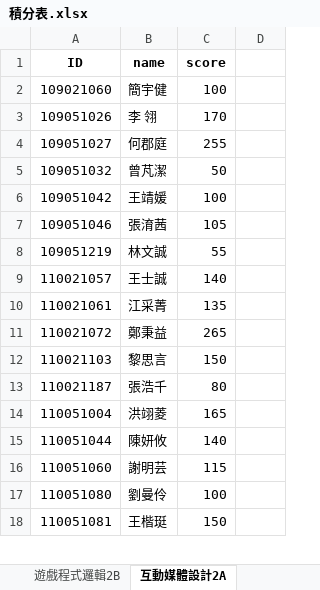
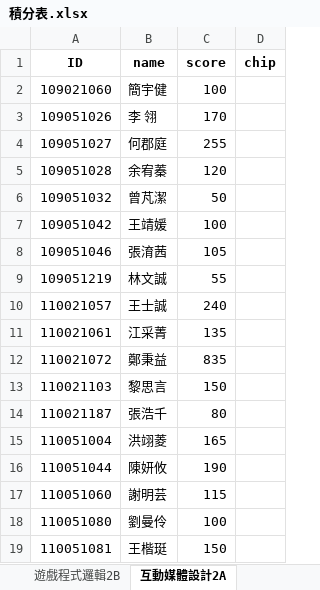
Before and after one commit to Star-Meow/sys-score, an Excel workbook: flask/static/out_excel/積分表.xlsx, sheet 互動媒體設計2A, drawn as a sheet; only a part is shown; values as stored, in another font and other column widths than the file's, no borders; addresses are those after the commit; the diff covers the shown part only; the diff names each change by its address in the sheet, - before the commit and + after, or states it on an @@ line.

```diff
--- a/flask/static/out_excel/積分表.xlsx (sheet 互動媒體設計2A)
+++ b/flask/static/out_excel/積分表.xlsx (sheet 互動媒體設計2A)
-D1: (empty)
+D1: chip
@@ row 48 moved to row 5: 109051028 @@
-C10 (score): 140
+C10 (score): 240
-C12 (score): 265
+C12 (score): 835
-C16 (score): 140
+C16 (score): 190
```
Also changed, not shown: 4 removed rows and 11 edited cells elsewhere in this sheet, sheet 遊戲程式邏輯2A, sheet 遊戲程式邏輯2B, sheet 互動媒體設計2B, 4 other files.
